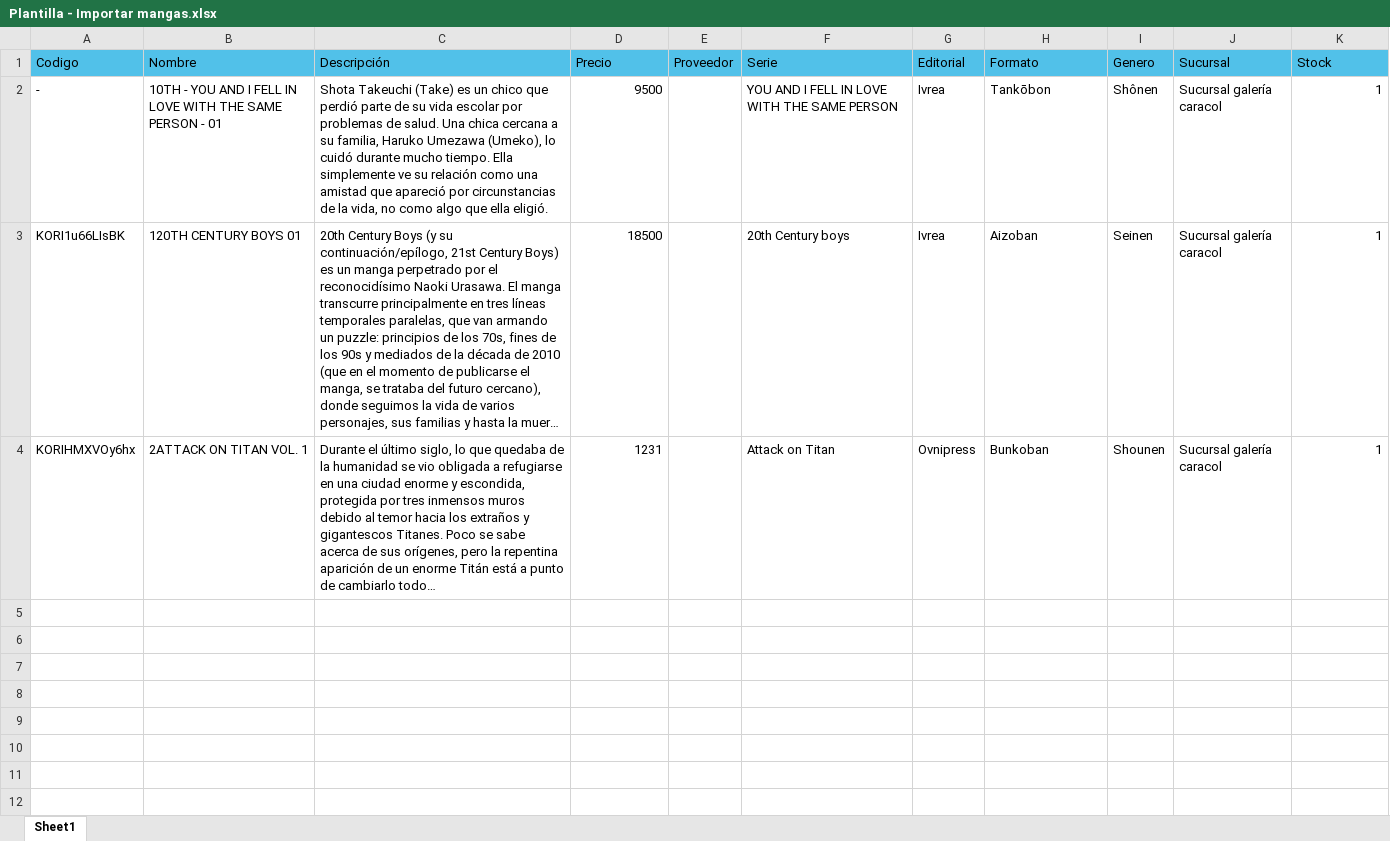
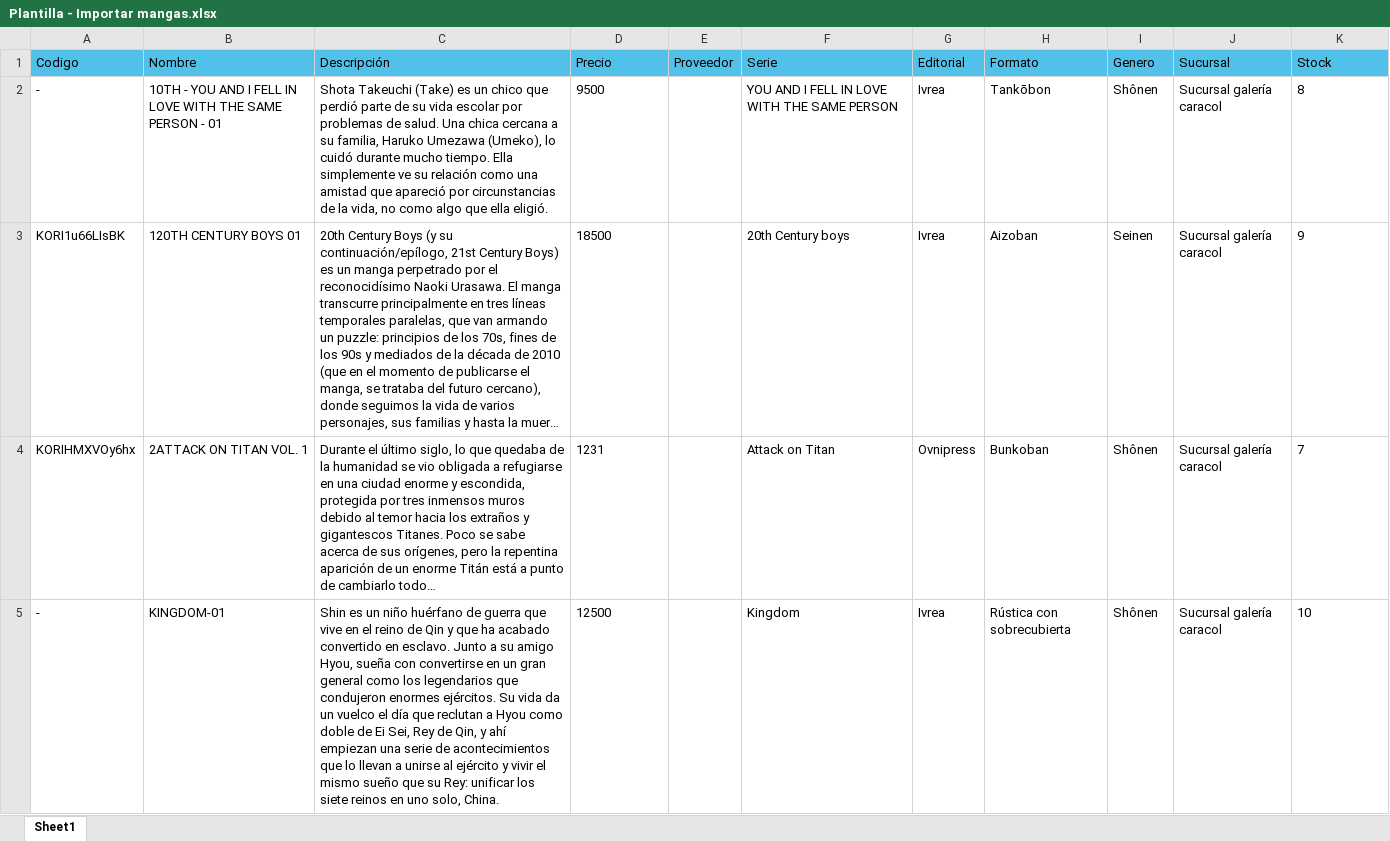
Before and after one commit to JuanBaezaB/korimangastore, an Excel workbook: public/media/excel-import/Plantilla - Importar mangas.xlsx, sheet Sheet1, drawn as a sheet; only a part is shown; long unchanged cells end in …; values as stored, in another font and other column widths than the file's, no borders; the diff covers the shown part only; the diff names each change by its address in the sheet, - before the commit and + after, or states it on an @@ line.

Commit message:
Importación de Excel

```diff
--- a/public/media/excel-import/Plantilla - Importar mangas.xlsx (sheet Sheet1)
+++ b/public/media/excel-import/Plantilla - Importar mangas.xlsx (sheet Sheet1)
-D2:D4 alignment: right
+D2:D4 alignment: left
-K2 (Stock): 1
+K2 (Stock): 8
-K2:K4 alignment: right
+K2:K4 alignment: left
-K3 (Stock): 1
+K3 (Stock): 9
-I4 (Genero): Shounen
+I4 (Genero): Shônen
-K4 (Stock): 1
+K4 (Stock): 7
+row 5: - | KINGDOM-01 | Shin es un niño huérfano de guerra que vive en el reino de Qin y que ha acabado convertido en esclavo. Junto a su amigo Hyou, sueña con convertirse en un gran general como los legendarios que condujeron enormes ejércitos. Su vida da un vuelco el día que reclutan a Hyou como doble de Ei Sei, Rey de Qin, y ahí empiezan una serie de acontecimientos que lo llevan a unirse al ejército y vivir el mismo sueño que su Rey: unificar los siete reinos en uno solo, China. | 12500 |  | Kingdom | Ivrea | Rústica con sobrecubierta | Shônen | Sucursal galería caracol | 10
```
Also changed, not shown: 11 added rows elsewhere in this sheet, public/media/excel-import/Plantilla - Importar figuras.xlsx, public/media/excel-import/Plantilla - Importar productos.xlsx, 2 other files.
